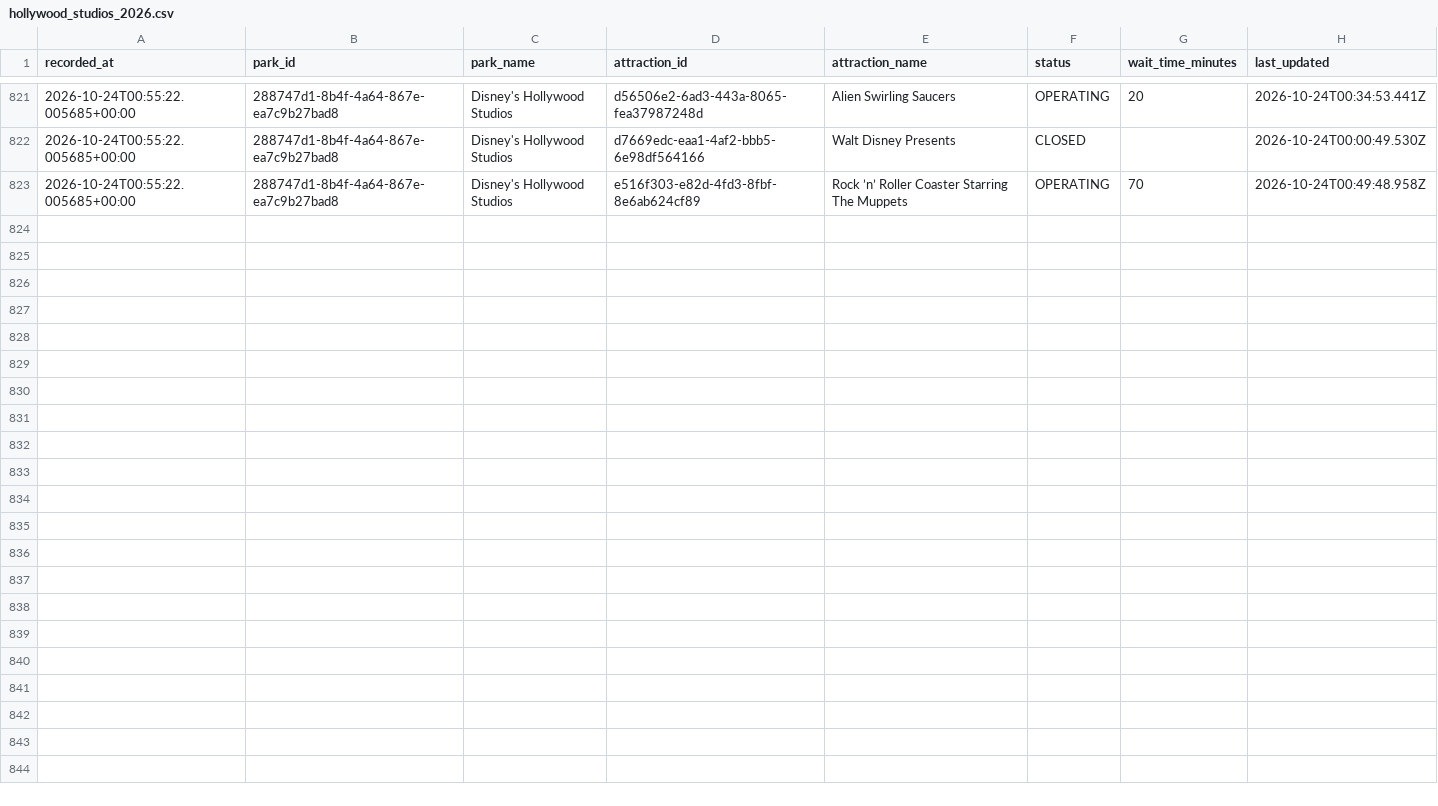
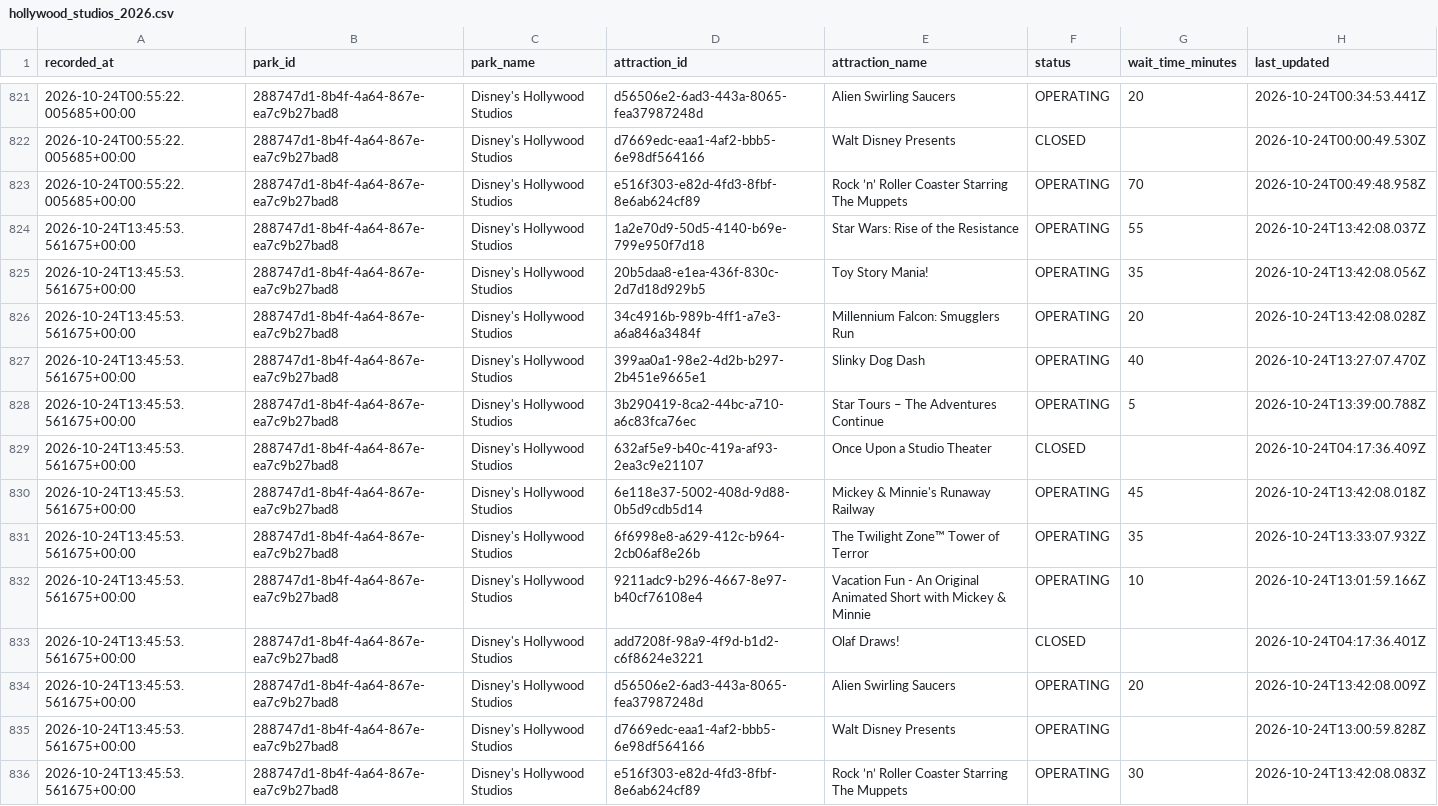
Before and after one commit to TheWaitTimes/park_data, a CSV file: data/hollywood_studios_2026.csv, drawn as a sheet; only a part is shown, gaps mark what is left out; the diff names each change by its address in the sheet, - before the commit and + after, or states it on an @@ line.

```diff
--- a/data/hollywood_studios_2026.csv
+++ b/data/hollywood_studios_2026.csv
+row 824: 2026-10-24T13:45:53.561675+00:00 | 288747d1-8b4f-4a64-867e-ea7c9b27bad8 | Disney's Hollywood Studios | 1a2e70d9-50d5-4140-b69e-799e950f7d18 | Star Wars: Rise of the Resistance | OPERATING | 55 | 2026-10-24T13:42:08.037Z
+row 825: 2026-10-24T13:45:53.561675+00:00 | 288747d1-8b4f-4a64-867e-ea7c9b27bad8 | Disney's Hollywood Studios | 20b5daa8-e1ea-436f-830c-2d7d18d929b5 | Toy Story Mania! | OPERATING | 35 | 2026-10-24T13:42:08.056Z
+row 826: 2026-10-24T13:45:53.561675+00:00 | 288747d1-8b4f-4a64-867e-ea7c9b27bad8 | Disney's Hollywood Studios | 34c4916b-989b-4ff1-a7e3-a6a846a3484f | Millennium Falcon: Smugglers Run | OPERATING | 20 | 2026-10-24T13:42:08.028Z
+row 827: 2026-10-24T13:45:53.561675+00:00 | 288747d1-8b4f-4a64-867e-ea7c9b27bad8 | Disney's Hollywood Studios | 399aa0a1-98e2-4d2b-b297-2b451e9665e1 | Slinky Dog Dash | OPERATING | 40 | 2026-10-24T13:27:07.470Z
+row 828: 2026-10-24T13:45:53.561675+00:00 | 288747d1-8b4f-4a64-867e-ea7c9b27bad8 | Disney's Hollywood Studios | 3b290419-8ca2-44bc-a710-a6c83fca76ec | Star Tours – The Adventures Continue | OPERATING | 5 | 2026-10-24T13:39:00.788Z
+row 829: 2026-10-24T13:45:53.561675+00:00 | 288747d1-8b4f-4a64-867e-ea7c9b27bad8 | Disney's Hollywood Studios | 632af5e9-b40c-419a-af93-2ea3c9e21107 | Once Upon a Studio Theater | CLOSED |  | 2026-10-24T04:17:36.409Z
+row 830: 2026-10-24T13:45:53.561675+00:00 | 288747d1-8b4f-4a64-867e-ea7c9b27bad8 | Disney's Hollywood Studios | 6e118e37-5002-408d-9d88-0b5d9cdb5d14 | Mickey & Minnie's Runaway Railway | OPERATING | 45 | 2026-10-24T13:42:08.018Z
+row 831: 2026-10-24T13:45:53.561675+00:00 | 288747d1-8b4f-4a64-867e-ea7c9b27bad8 | Disney's Hollywood Studios | 6f6998e8-a629-412c-b964-2cb06af8e26b | The Twilight Zone™ Tower of Terror | OPERATING | 35 | 2026-10-24T13:33:07.932Z
+row 832: 2026-10-24T13:45:53.561675+00:00 | 288747d1-8b4f-4a64-867e-ea7c9b27bad8 | Disney's Hollywood Studios | 9211adc9-b296-4667-8e97-b40cf76108e4 | Vacation Fun - An Original Animated Short with Mickey & Minnie | OPERATING | 10 | 2026-10-24T13:01:59.166Z
+row 833: 2026-10-24T13:45:53.561675+00:00 | 288747d1-8b4f-4a64-867e-ea7c9b27bad8 | Disney's Hollywood Studios | add7208f-98a9-4f9d-b1d2-c6f8624e3221 | Olaf Draws! | CLOSED |  | 2026-10-24T04:17:36.401Z
+row 834: 2026-10-24T13:45:53.561675+00:00 | 288747d1-8b4f-4a64-867e-ea7c9b27bad8 | Disney's Hollywood Studios | d56506e2-6ad3-443a-8065-fea37987248d | Alien Swirling Saucers | OPERATING | 20 | 2026-10-24T13:42:08.009Z
+row 835: 2026-10-24T13:45:53.561675+00:00 | 288747d1-8b4f-4a64-867e-ea7c9b27bad8 | Disney's Hollywood Studios | d7669edc-eaa1-4af2-bbb5-6e98df564166 | Walt Disney Presents | OPERATING |  | 2026-10-24T13:00:59.828Z
+row 836: 2026-10-24T13:45:53.561675+00:00 | 288747d1-8b4f-4a64-867e-ea7c9b27bad8 | Disney's Hollywood Studios | e516f303-e82d-4fd3-8fbf-8e6ab624cf89 | Rock ’n’ Roller Coaster Starring The Muppets | OPERATING | 30 | 2026-10-24T13:42:08.083Z
```
Also changed, not shown: data/animal_kingdom_2026.csv, 2 other files.
